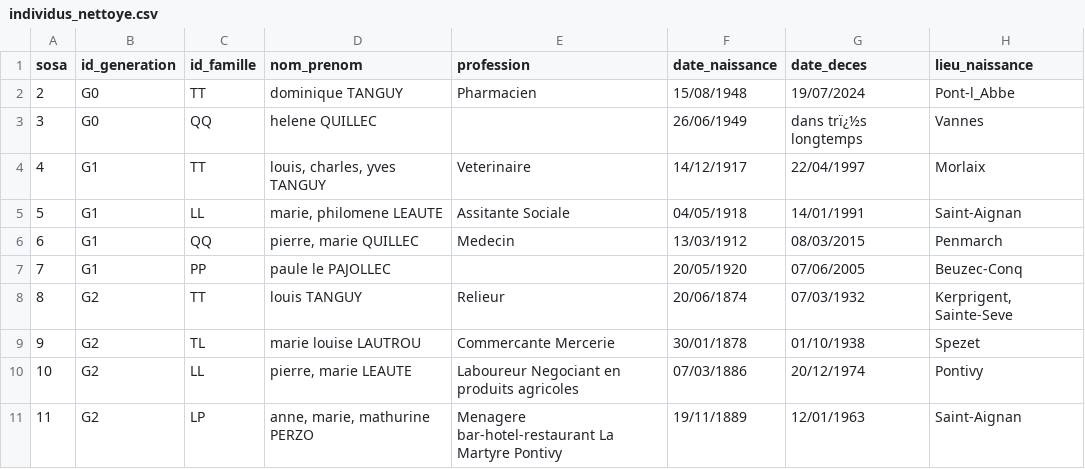
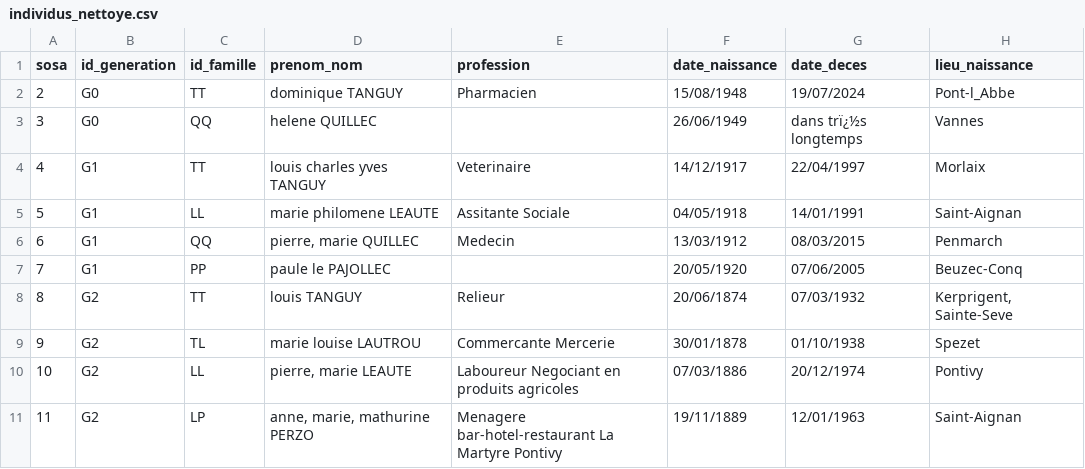
Before and after one commit to katseblodo/Aieux_mes_racines, a CSV file: individus_nettoye.csv, drawn as a sheet; only a part is shown; the diff names each change by its address in the sheet, - before the commit and + after, or states it on an @@ line.

Commit message:
Update individus_nettoye.csv

```diff
--- a/individus_nettoye.csv
+++ b/individus_nettoye.csv
-D1: nom_prenom
+D1: prenom_nom
-D4 (prenom_nom): louis, charles, yves TANGUY
+D4 (prenom_nom): louis charles yves TANGUY
-D5 (prenom_nom): marie, philomene LEAUTE
+D5 (prenom_nom): marie philomene LEAUTE
```
